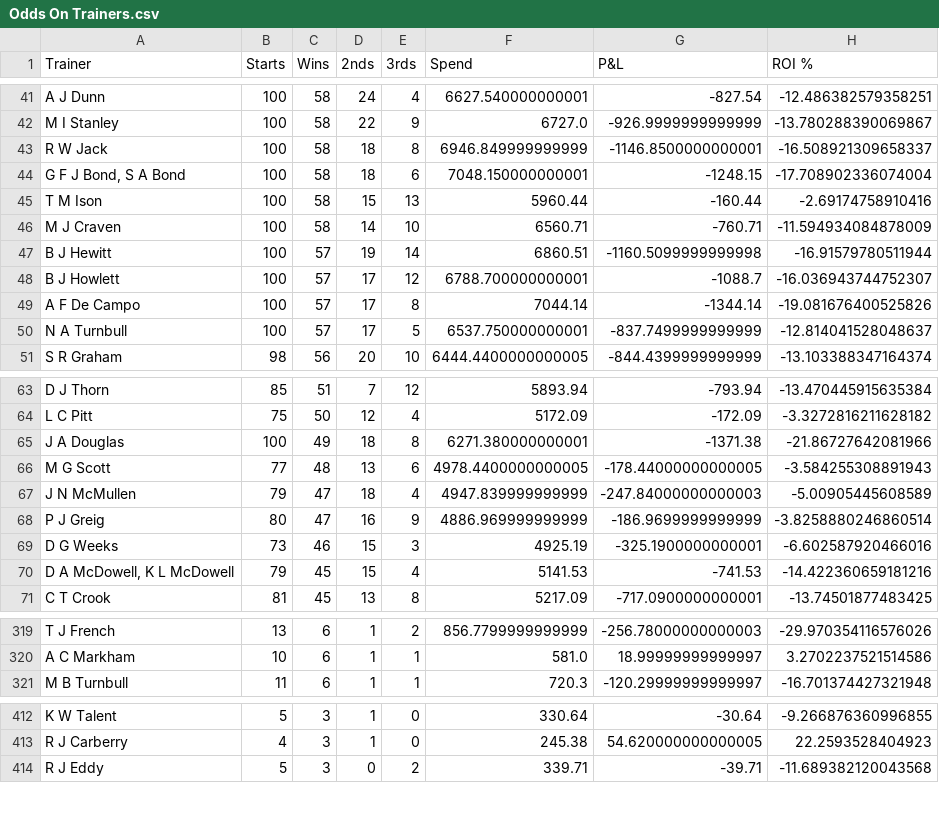
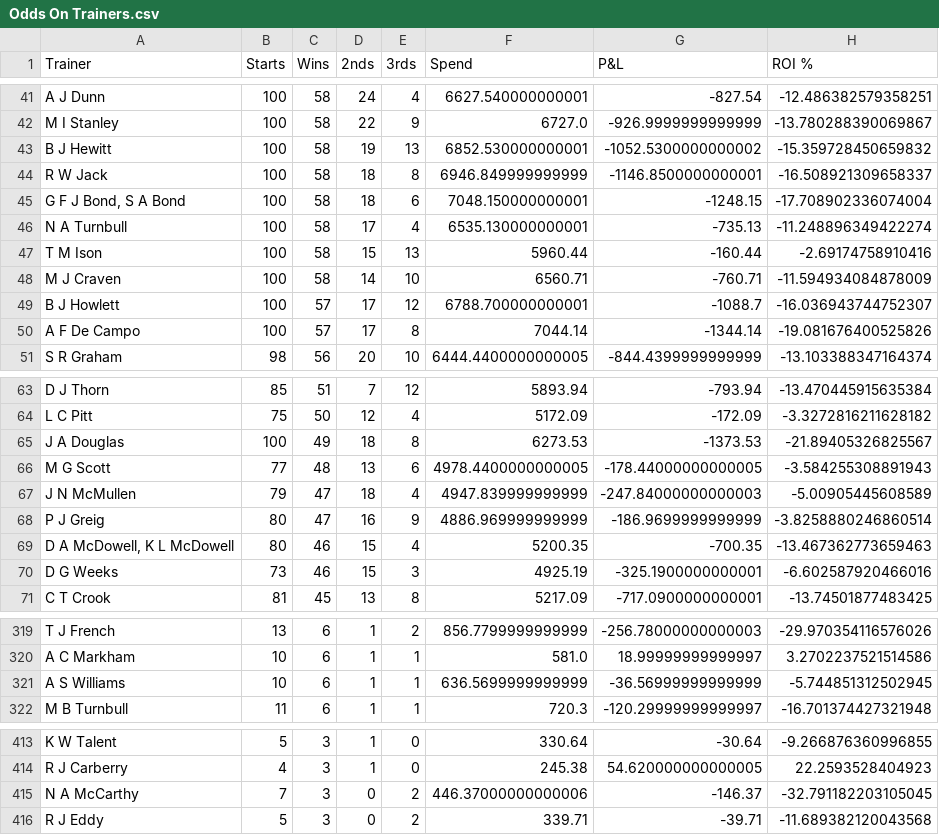
Before and after one commit to harnessapp/harness-csv-data, a CSV file: Odds On Trainers.csv, drawn as a sheet; only a part is shown, gaps mark what is left out; the diff covers the shown part only.

```diff
--- a/Odds On Trainers.csv
+++ b/Odds On Trainers.csv
@@ -42,10 +42,10 @@ A J Dunn,100,58,24,4,6627.540000000001,-827.54,-12.486382579358251
 M I Stanley,100,58,22,9,6727.0,-926.9999999999999,-13.780288390069867
+B J Hewitt,100,58,19,13,6852.530000000001,-1052.5300000000002,-15.359728450659832
 R W Jack,100,58,18,8,6946.849999999999,-1146.8500000000001,-16.508921309658337
 "G F J Bond, S A Bond",100,58,18,6,7048.150000000001,-1248.15,-17.708902336074004
+N A Turnbull,100,58,17,4,6535.130000000001,-735.13,-11.248896349422274
 T M Ison,100,58,15,13,5960.44,-160.44,-2.69174758910416
 M J Craven,100,58,14,10,6560.71,-760.71,-11.594934084878009
-B J Hewitt,100,57,19,14,6860.51,-1160.5099999999998,-16.91579780511944
 B J Howlett,100,57,17,12,6788.700000000001,-1088.7,-16.036943744752307
 A F De Campo,100,57,17,8,7044.14,-1344.14,-19.081676400525826
-N A Turnbull,100,57,17,5,6537.750000000001,-837.7499999999999,-12.814041528048637
 S R Graham,98,56,20,10,6444.4400000000005,-844.4399999999999,-13.103388347164374
@@ -64,3 +64,3 @@ D J Thorn,85,51,7,12,5893.94,-793.94,-13.470445915635384
 L C Pitt,75,50,12,4,5172.09,-172.09,-3.3272816211628182
-J A Douglas,100,49,18,8,6271.380000000001,-1371.38,-21.86727642081966
+J A Douglas,100,49,18,8,6273.53,-1373.53,-21.89405326825567
 M G Scott,77,48,13,6,4978.4400000000005,-178.44000000000005,-3.584255308891943
@@ -68,4 +68,4 @@ J N McMullen,79,47,18,4,4947.839999999999,-247.84000000000003,-5.00905445608589
 P J Greig,80,47,16,9,4886.969999999999,-186.9699999999999,-3.8258880246860514
+"D A McDowell, K L McDowell",80,46,15,4,5200.35,-700.35,-13.467362773659463
 D G Weeks,73,46,15,3,4925.19,-325.1900000000001,-6.602587920466016
-"D A McDowell, K L McDowell",79,45,15,4,5141.53,-741.53,-14.422360659181216
 C T Crook,81,45,13,8,5217.09,-717.0900000000001,-13.74501877483425
@@ -320,2 +320,3 @@ T J French,13,6,1,2,856.7799999999999,-256.78000000000003,-29.970354116576026
 A C Markham,10,6,1,1,581.0,18.99999999999997,3.2702237521514586
+A S Williams,10,6,1,1,636.5699999999999,-36.56999999999999,-5.744851312502945
 M B Turnbull,11,6,1,1,720.3,-120.29999999999997,-16.701374427321948
@@ -413,2 +414,3 @@ K W Talent,5,3,1,0,330.64,-30.64,-9.266876360996855
 R J Carberry,4,3,1,0,245.38,54.620000000000005,22.2593528404923
+N A McCarthy,7,3,0,2,446.37000000000006,-146.37,-32.791182203105045
 R J Eddy,5,3,0,2,339.71,-39.71,-11.689382120043568
```
Also changed, not shown: 2 added rows, 1 removed row and 16 edited cells elsewhere in this file, Cold Drivers 30.csv, Cold Drivers.csv, 19 other files.
